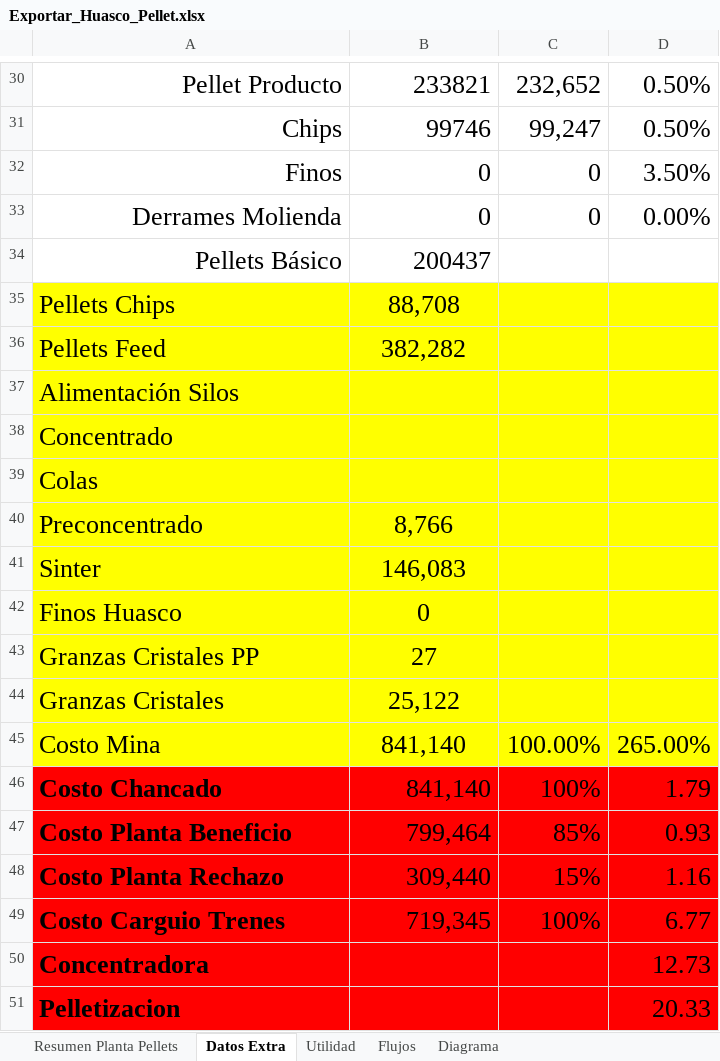
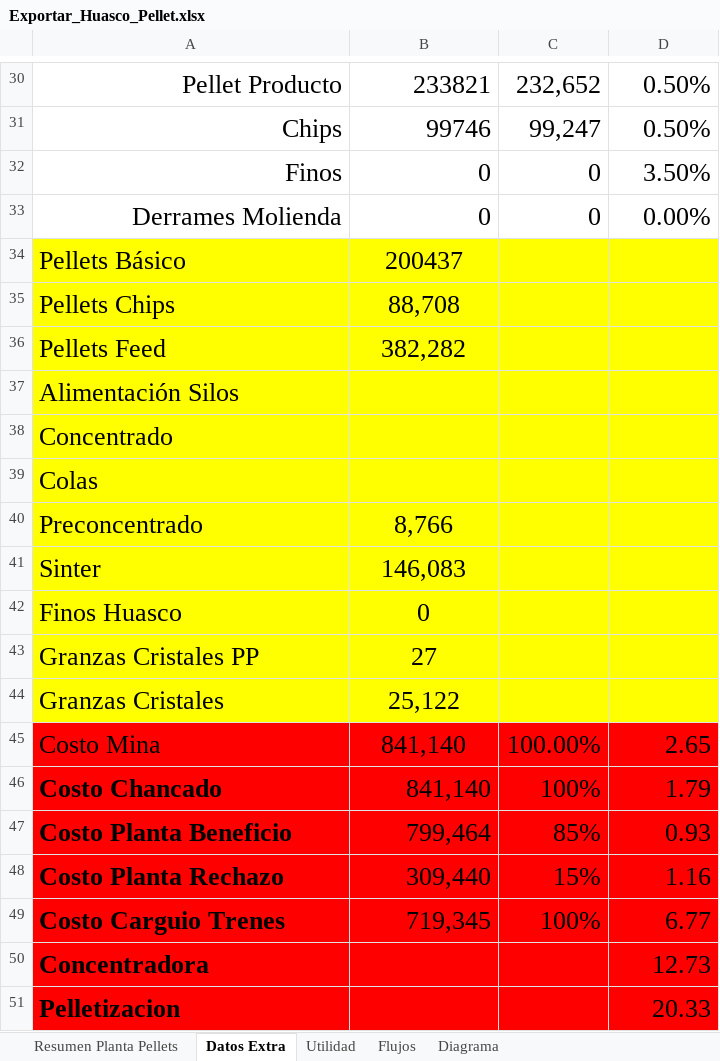
Before and after one commit to fracastr/minera, an Excel workbook: public/Export/Exportar_Huasco_Pellet.xlsx, sheet Datos Extra, drawn as a sheet; only a part is shown, gaps mark what is left out; values as stored, in another font and other column widths than the file's, no borders; the diff names each change by its address in the sheet, - before the commit and + after, or states it on an @@ line.

```diff
--- a/public/Export/Exportar_Huasco_Pellet.xlsx (sheet Datos Extra)
+++ b/public/Export/Exportar_Huasco_Pellet.xlsx (sheet Datos Extra)
-A34:D34 fill: none
+A34:D34 fill: #FFFF00
-A34 alignment: right
+A34 alignment: left
-B34 alignment: right
+B34 alignment: center
-A45:D45 fill: #FFFF00
+A45:D45 fill: #FF0000
-D45: 265.00%
+D45: 2.65
```
Also changed, not shown: sheet Diagrama, formulas that keep their value.
